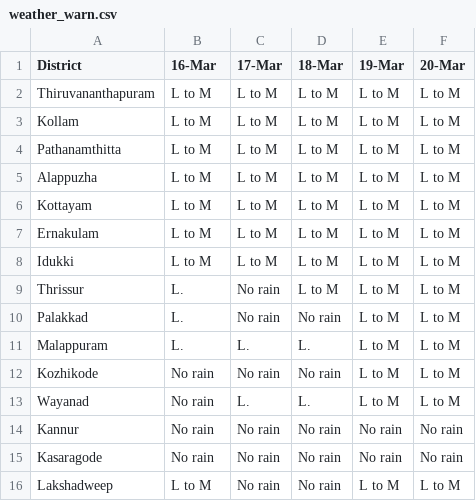
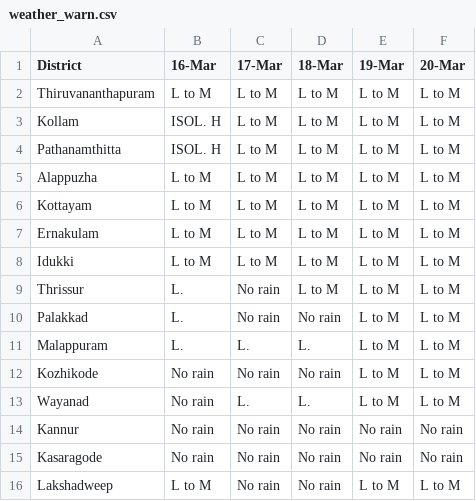
Before and after one commit to Open-Oven/kerala-weather-collector, a CSV file: data/weather_warn.csv, drawn as a sheet.

```diff
--- a/data/weather_warn.csv
+++ b/data/weather_warn.csv
@@ -2,4 +2,4 @@ District,16-Mar,17-Mar,18-Mar,19-Mar,20-Mar
 Thiruvananthapuram,L to M,L to M,L to M,L to M,L to M
-Kollam,L to M,L to M,L to M,L to M,L to M
-Pathanamthitta,L to M,L to M,L to M,L to M,L to M
+Kollam,ISOL. H,L to M,L to M,L to M,L to M
+Pathanamthitta,ISOL. H,L to M,L to M,L to M,L to M
 Alappuzha,L to M,L to M,L to M,L to M,L to M
```
Also changed, not shown: docs/data/weather_warn.csv, 1 other file.
